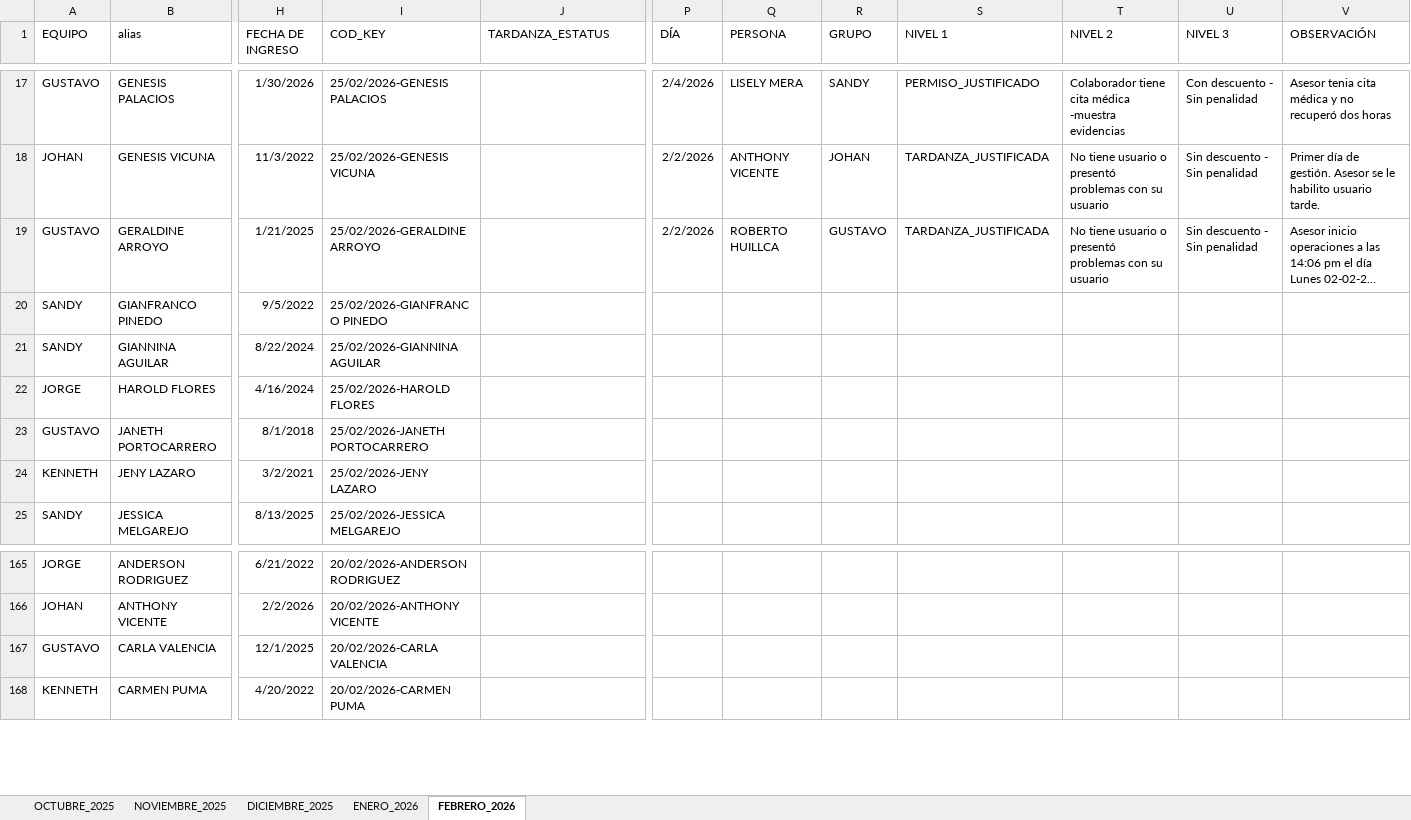
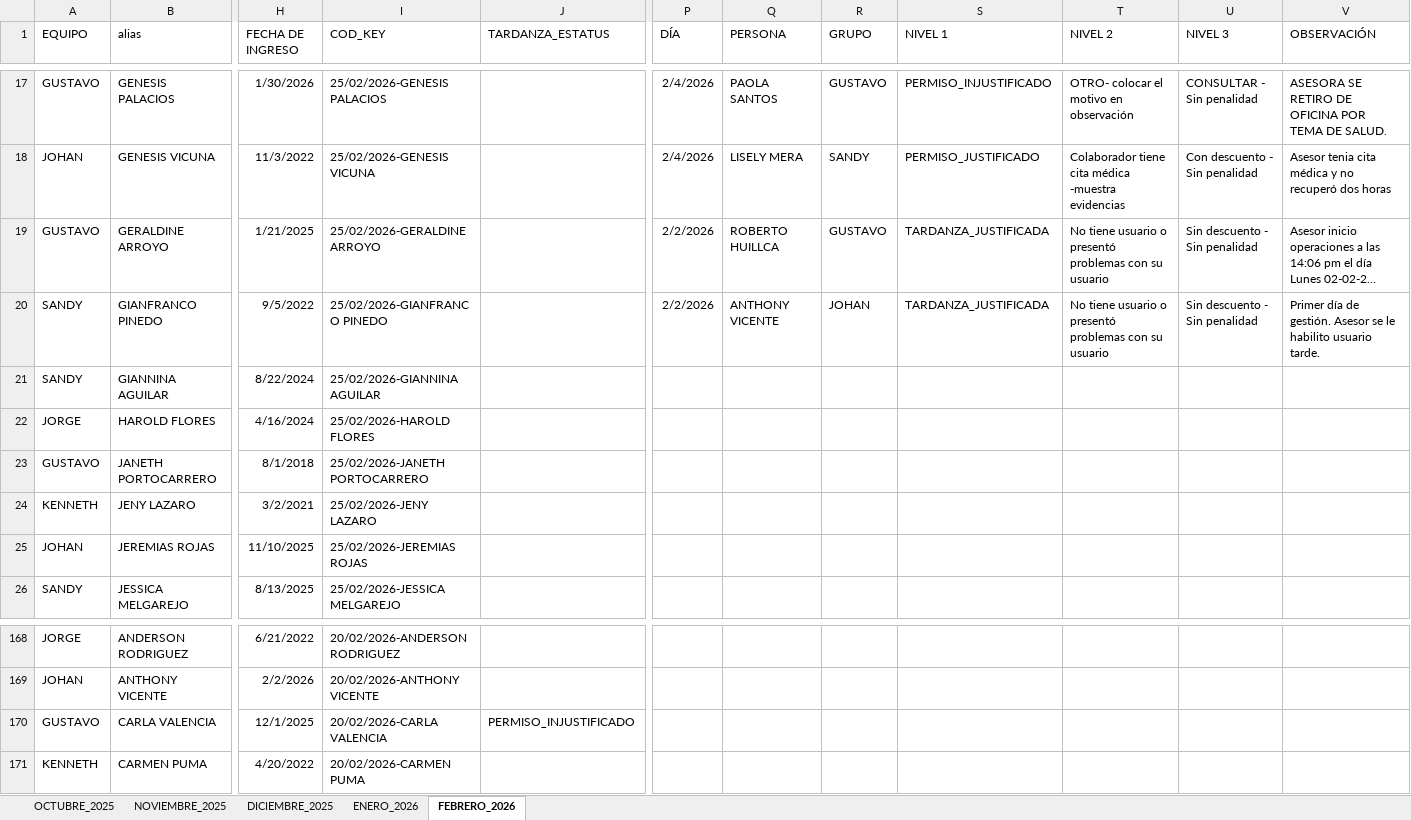
Before and after one commit to jvasquez98/Ranking, an Excel workbook: CS_MARCACIONES_ORCRIST.xlsx, sheet FEBRERO_2026, drawn as a sheet; only a part is shown, gaps mark what is left out; long unchanged cells end in …; values as stored, in another font and other column widths than the file's, no borders; conditional formats and table styles not drawn; addresses are those after the commit; rows hold the shown columns only; the diff covers the shown part only; the diff names each change by its address in the sheet, - before the commit and + after, or states it on an @@ line.

```diff
--- a/CS_MARCACIONES_ORCRIST.xlsx (sheet FEBRERO_2026)
+++ b/CS_MARCACIONES_ORCRIST.xlsx (sheet FEBRERO_2026)
-Q17 (PERSONA): LISELY MERA
+Q17 (PERSONA): PAOLA SANTOS
-R17 (GRUPO): SANDY
+R17 (GRUPO): GUSTAVO
-S17 (NIVEL 1): PERMISO_JUSTIFICADO
+S17 (NIVEL 1): PERMISO_INJUSTIFICADO
-T17 (NIVEL 2): Colaborador tiene cita médica -muestra evidencias
+T17 (NIVEL 2): OTRO- colocar el motivo en observación
-U17 (NIVEL 3): Con descuento - Sin penalidad
+U17 (NIVEL 3): CONSULTAR - Sin penalidad
-V17 (OBSERVACIÓN): Asesor tenia cita médica y no recuperó dos horas
+V17 (OBSERVACIÓN): ASESORA SE RETIRO DE OFICINA POR TEMA DE SALUD.
-P18 (DÍA): 2/2/2026
+P18 (DÍA): 2/4/2026
-Q18 (PERSONA): ANTHONY VICENTE
+Q18 (PERSONA): LISELY MERA
-R18 (GRUPO): JOHAN
+R18 (GRUPO): SANDY
-S18 (NIVEL 1): TARDANZA_JUSTIFICADA
+S18 (NIVEL 1): PERMISO_JUSTIFICADO
-T18 (NIVEL 2): No tiene usuario o presentó problemas con su usuario
+T18 (NIVEL 2): Colaborador tiene cita médica -muestra evidencias
-U18 (NIVEL 3): Sin descuento - Sin penalidad
+U18 (NIVEL 3): Con descuento - Sin penalidad
-V18 (OBSERVACIÓN): Primer día de gestión. Asesor se le habilito usuario tarde.
+V18 (OBSERVACIÓN): Asesor tenia cita médica y no recuperó dos horas
-P20 (DÍA): (empty)
+P20 (DÍA): 2/2/2026
-Q20 (PERSONA): (empty)
+Q20 (PERSONA): ANTHONY VICENTE
-R20 (GRUPO): (empty)
+R20 (GRUPO): JOHAN
-S20 (NIVEL 1): (empty)
+S20 (NIVEL 1): TARDANZA_JUSTIFICADA
-T20 (NIVEL 2): (empty)
+T20 (NIVEL 2): No tiene usuario o presentó problemas con su usuario
-U20 (NIVEL 3): (empty)
+U20 (NIVEL 3): Sin descuento - Sin penalidad
-V20 (OBSERVACIÓN): (empty)
+V20 (OBSERVACIÓN): Primer día de gestión. Asesor se le habilito usuario tarde.
+row 25: JOHAN | JEREMIAS ROJAS | 11/10/2025 | 25/02/2026-JEREMIAS ROJAS
-J170 (TARDANZA_ESTATUS): (empty)
+J170 (TARDANZA_ESTATUS): PERMISO_INJUSTIFICADO
```
Also changed, not shown: 2 added rows and 60 edited cells elsewhere in this sheet, 2 other files.
